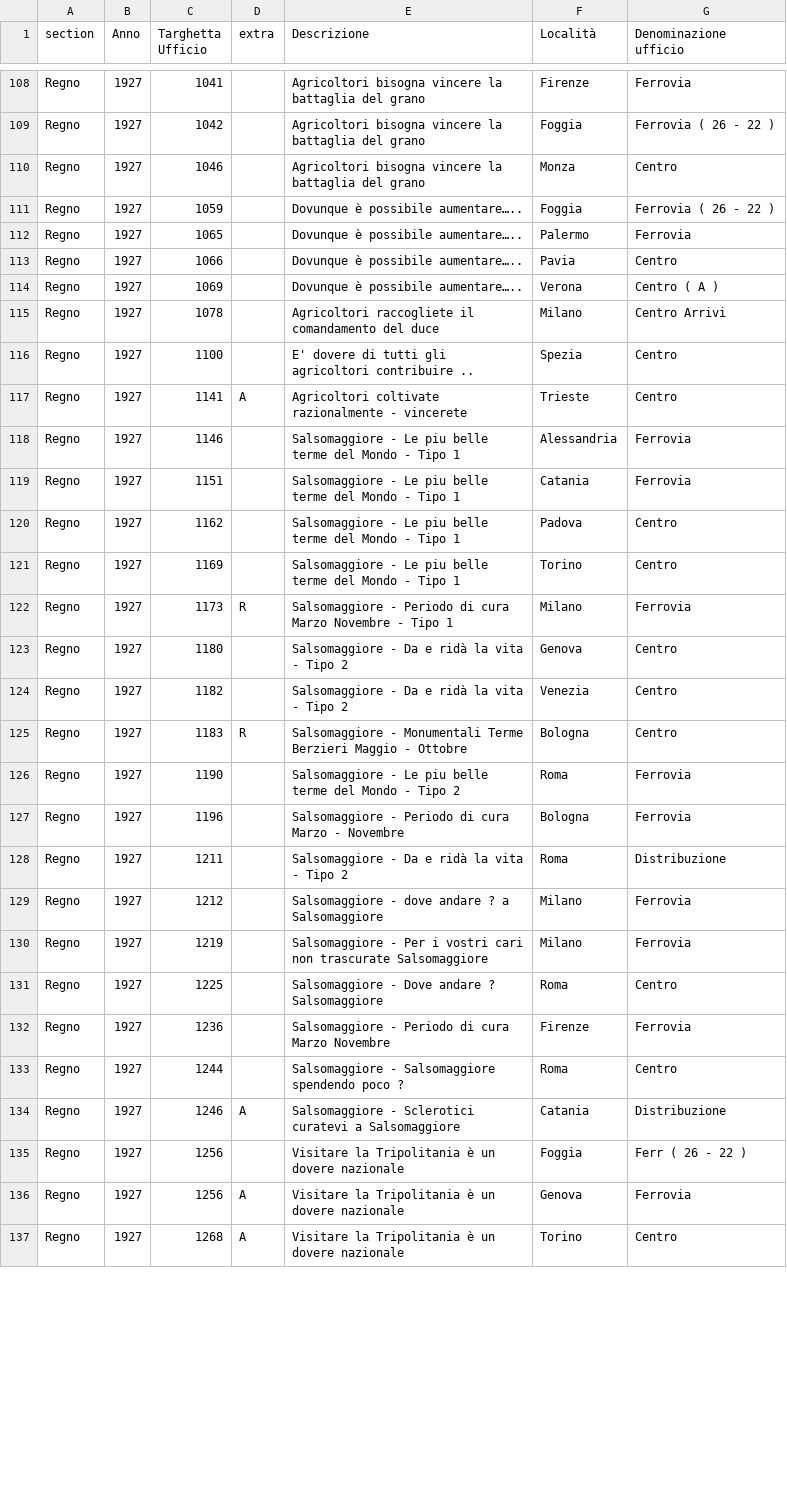
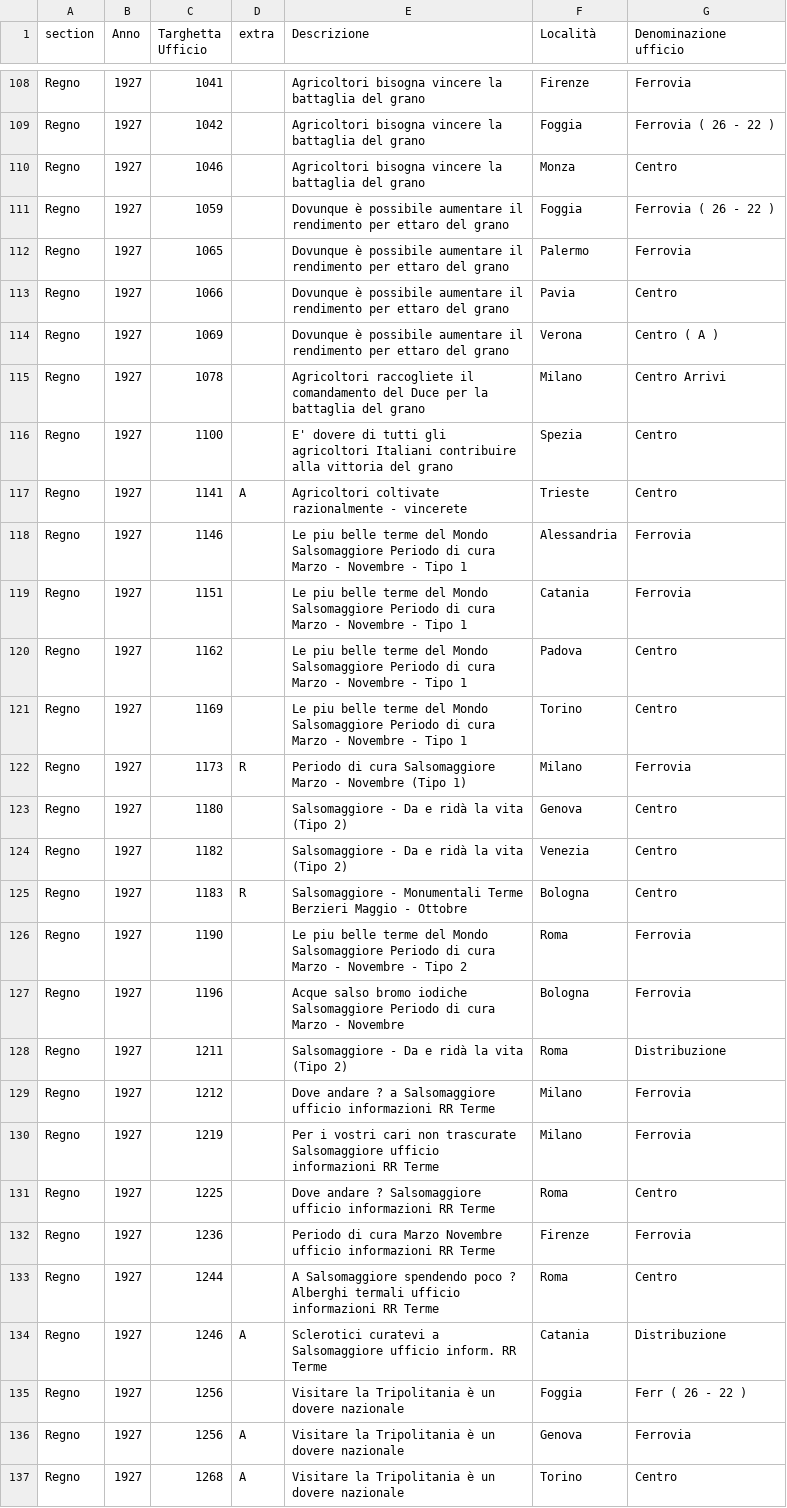
Before and after one commit to francyphil/francyphil.github.io, a CSV file: missing_images.csv, drawn as a sheet; only a part is shown, gaps mark what is left out; the diff covers the shown part only.

```diff
--- a/missing_images.csv
+++ b/missing_images.csv
@@ -110,26 +110,26 @@ Regno,1927,1042,,Agricoltori bisogna vincere la battaglia del grano,Foggia,Ferro
 Regno,1927,1046,,Agricoltori bisogna vincere la battaglia del grano,Monza,Centro
-Regno,1927,1059,,Dovunque è possibile aumentare…..,Foggia,Ferrovia ( 26 - 22 )
-Regno,1927,1065,,Dovunque è possibile aumentare…..,Palermo,Ferrovia
-Regno,1927,1066,,Dovunque è possibile aumentare…..,Pavia,Centro
-Regno,1927,1069,,Dovunque è possibile aumentare…..,Verona,Centro ( A )
-Regno,1927,1078,,Agricoltori raccogliete il comandamento del duce,Milano,Centro Arrivi
-Regno,1927,1100,,E' dovere di tutti gli agricoltori contribuire ..,Spezia,Centro
+Regno,1927,1059,,Dovunque è possibile aumentare il rendimento per ettaro del grano,Foggia,Ferrovia ( 26 - 22 )
+Regno,1927,1065,,Dovunque è possibile aumentare il rendimento per ettaro del grano,Palermo,Ferrovia
+Regno,1927,1066,,Dovunque è possibile aumentare il rendimento per ettaro del grano,Pavia,Centro
+Regno,1927,1069,,Dovunque è possibile aumentare il rendimento per ettaro del grano,Verona,Centro ( A )
+Regno,1927,1078,,Agricoltori raccogliete il comandamento del Duce per la battaglia del grano,Milano,Centro Arrivi
+Regno,1927,1100,,E' dovere di tutti gli agricoltori Italiani contribuire alla vittoria del grano,Spezia,Centro
 Regno,1927,1141,A,Agricoltori coltivate razionalmente - vincerete,Trieste,Centro
-Regno,1927,1146,,Salsomaggiore - Le piu belle terme del Mondo - Tipo 1,Alessandria,Ferrovia
-Regno,1927,1151,,Salsomaggiore - Le piu belle terme del Mondo - Tipo 1,Catania,Ferrovia
-Regno,1927,1162,,Salsomaggiore - Le piu belle terme del Mondo - Tipo 1,Padova,Centro
-Regno,1927,1169,,Salsomaggiore - Le piu belle terme del Mondo - Tipo 1,Torino,Centro
-Regno,1927,1173,R,Salsomaggiore - Periodo di cura Marzo Novembre - Tipo 1,Milano,Ferrovia
-Regno,1927,1180,,Salsomaggiore - Da e ridà la vita - Tipo 2,Genova,Centro
-Regno,1927,1182,,Salsomaggiore - Da e ridà la vita - Tipo 2,Venezia,Centro
+Regno,1927,1146,,Le piu belle terme del Mondo Salsomaggiore Periodo di cura Marzo - Novembre - Tipo 1,Alessandria,Ferrovia
+Regno,1927,1151,,Le piu belle terme del Mondo Salsomaggiore Periodo di cura Marzo - Novembre - Tipo 1,Catania,Ferrovia
+Regno,1927,1162,,Le piu belle terme del Mondo Salsomaggiore Periodo di cura Marzo - Novembre - Tipo 1,Padova,Centro
+Regno,1927,1169,,Le piu belle terme del Mondo Salsomaggiore Periodo di cura Marzo - Novembre - Tipo 1,Torino,Centro
+Regno,1927,1173,R,Periodo di cura Salsomaggiore Marzo - Novembre (Tipo 1),Milano,Ferrovia
+Regno,1927,1180,,Salsomaggiore - Da e ridà la vita (Tipo 2),Genova,Centro
+Regno,1927,1182,,Salsomaggiore - Da e ridà la vita (Tipo 2),Venezia,Centro
 Regno,1927,1183,R,Salsomaggiore - Monumentali Terme Berzieri Maggio - Ottobre,Bologna,Centro
-Regno,1927,1190,,Salsomaggiore - Le piu belle terme del Mondo - Tipo 2,Roma,Ferrovia
-Regno,1927,1196,,Salsomaggiore - Periodo di cura Marzo - Novembre ,Bologna,Ferrovia
-Regno,1927,1211,,Salsomaggiore - Da e ridà la vita - Tipo 2,Roma,Distribuzione
-Regno,1927,1212,,Salsomaggiore - dove andare ? a Salsomaggiore ,Milano,Ferrovia
-Regno,1927,1219,,Salsomaggiore - Per i vostri cari non trascurate Salsomaggiore,Milano,Ferrovia
-Regno,1927,1225,,Salsomaggiore - Dove andare ? Salsomaggiore,Roma,Centro
-Regno,1927,1236,,Salsomaggiore - Periodo di cura Marzo Novembre,Firenze,Ferrovia
-Regno,1927,1244,,Salsomaggiore - Salsomaggiore spendendo poco ? ,Roma,Centro
-Regno,1927,1246,A,Salsomaggiore - Sclerotici curatevi a Salsomaggiore,Catania,Distribuzione
+Regno,1927,1190,,Le piu belle terme del Mondo Salsomaggiore Periodo di cura Marzo - Novembre - Tipo 2,Roma,Ferrovia
+Regno,1927,1196,,Acque salso bromo iodiche Salsomaggiore Periodo di cura Marzo - Novembre ,Bologna,Ferrovia
+Regno,1927,1211,,Salsomaggiore - Da e ridà la vita (Tipo 2),Roma,Distribuzione
+Regno,1927,1212,,Dove andare ? a Salsomaggiore ufficio informazioni RR Terme,Milano,Ferrovia
+Regno,1927,1219,,Per i vostri cari non trascurate Salsomaggiore ufficio informazioni RR Terme,Milano,Ferrovia
+Regno,1927,1225,,Dove andare ? Salsomaggiore ufficio informazioni RR Terme,Roma,Centro
+Regno,1927,1236,,Periodo di cura Marzo Novembre ufficio informazioni RR Terme,Firenze,Ferrovia
+Regno,1927,1244,,A Salsomaggiore spendendo poco ? Alberghi termali ufficio informazioni RR Terme,Roma,Centro
+Regno,1927,1246,A,Sclerotici curatevi a Salsomaggiore ufficio inform. RR Terme,Catania,Distribuzione
 Regno,1927,1256,,Visitare la Tripolitania è un dovere nazionale,Foggia,Ferr ( 26 - 22 )
```
Also changed, not shown: 174 edited cells elsewhere in this file, 5 other files.
